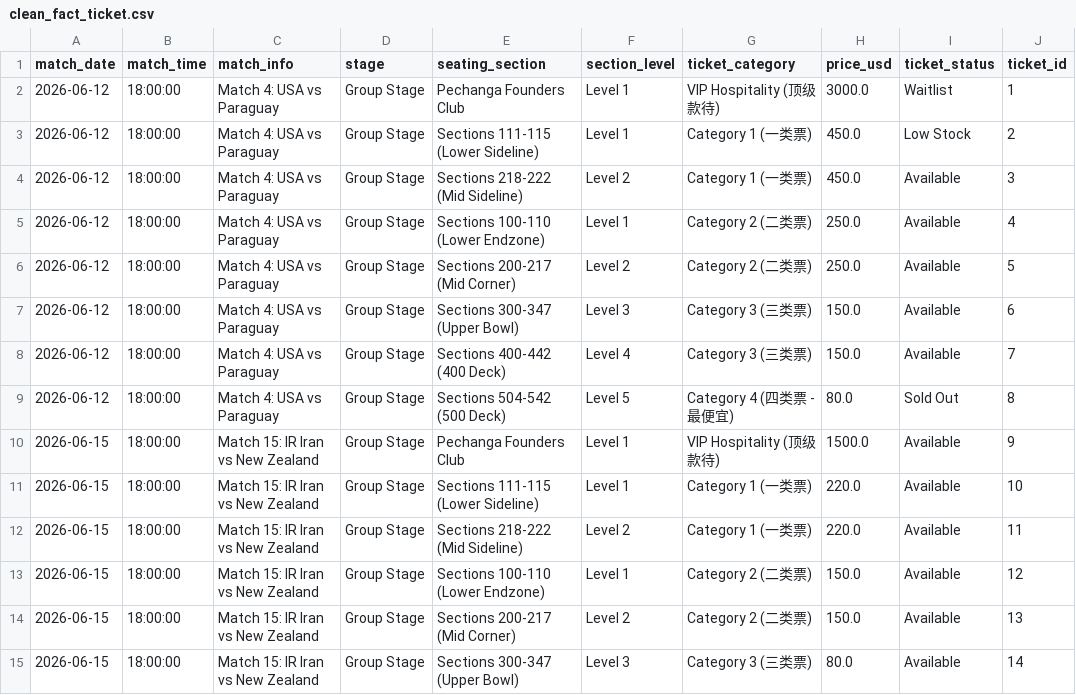
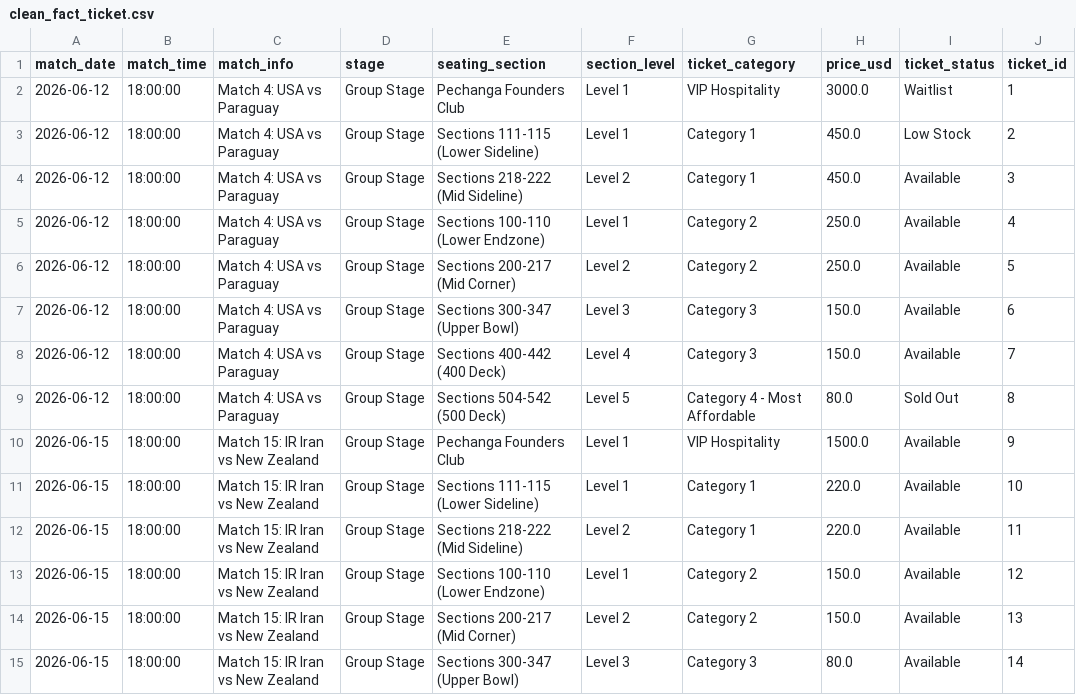
Before and after one commit to Rosemary-Li/LA-WorldCup, a CSV file: database/clean_data/clean_fact_ticket.csv, drawn as a sheet; only a part is shown; the diff covers the shown part only; the diff names each change by its address in the sheet, - before the commit and + after, or states it on an @@ line.

```diff
--- a/database/clean_data/clean_fact_ticket.csv
+++ b/database/clean_data/clean_fact_ticket.csv
-G2 (ticket_category): VIP Hospitality (顶级款待)
+G2 (ticket_category): VIP Hospitality
-G3:G4 (ticket_category): Category 1 (一类票)
+G3:G4 (ticket_category): Category 1
-G5:G6 (ticket_category): Category 2 (二类票)
+G5:G6 (ticket_category): Category 2
-G7:G8 (ticket_category): Category 3 (三类票)
+G7:G8 (ticket_category): Category 3
-G9 (ticket_category): Category 4 (四类票 - 最便宜)
+G9 (ticket_category): Category 4 - Most Affordable
-G10 (ticket_category): VIP Hospitality (顶级款待)
+G10 (ticket_category): VIP Hospitality
-G11:G12 (ticket_category): Category 1 (一类票)
+G11:G12 (ticket_category): Category 1
-G13:G14 (ticket_category): Category 2 (二类票)
+G13:G14 (ticket_category): Category 2
-G15 (ticket_category): Category 3 (三类票)
+G15 (ticket_category): Category 3
```
Also changed, not shown: 32 edited cells elsewhere in this file, 19 other files.
